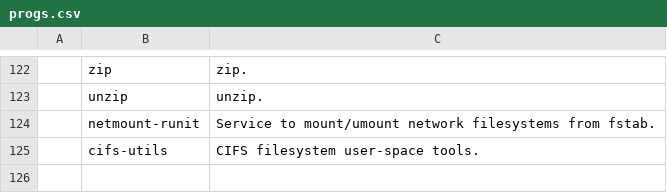
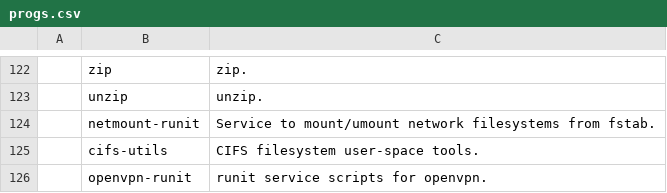
Before and after one commit to ewof/LARBS, a CSV file: static/progs.csv, drawn as a sheet; only a part is shown, gaps mark what is left out; the diff names each change by its address in the sheet, - before the commit and + after, or states it on an @@ line.

Commit message:
Update progs.csv

```diff
--- a/static/progs.csv
+++ b/static/progs.csv
+row 126:  | openvpn-runit | runit service scripts for openvpn.
```
